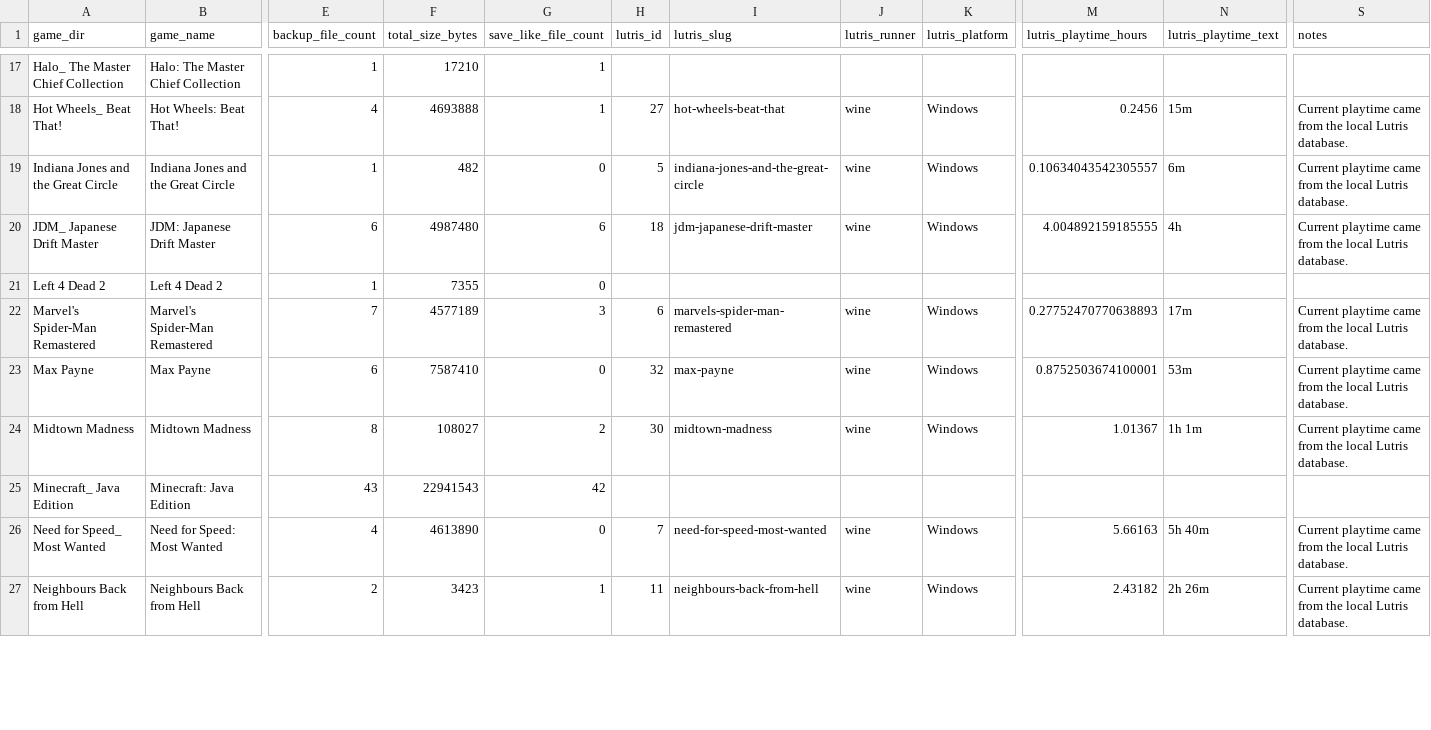
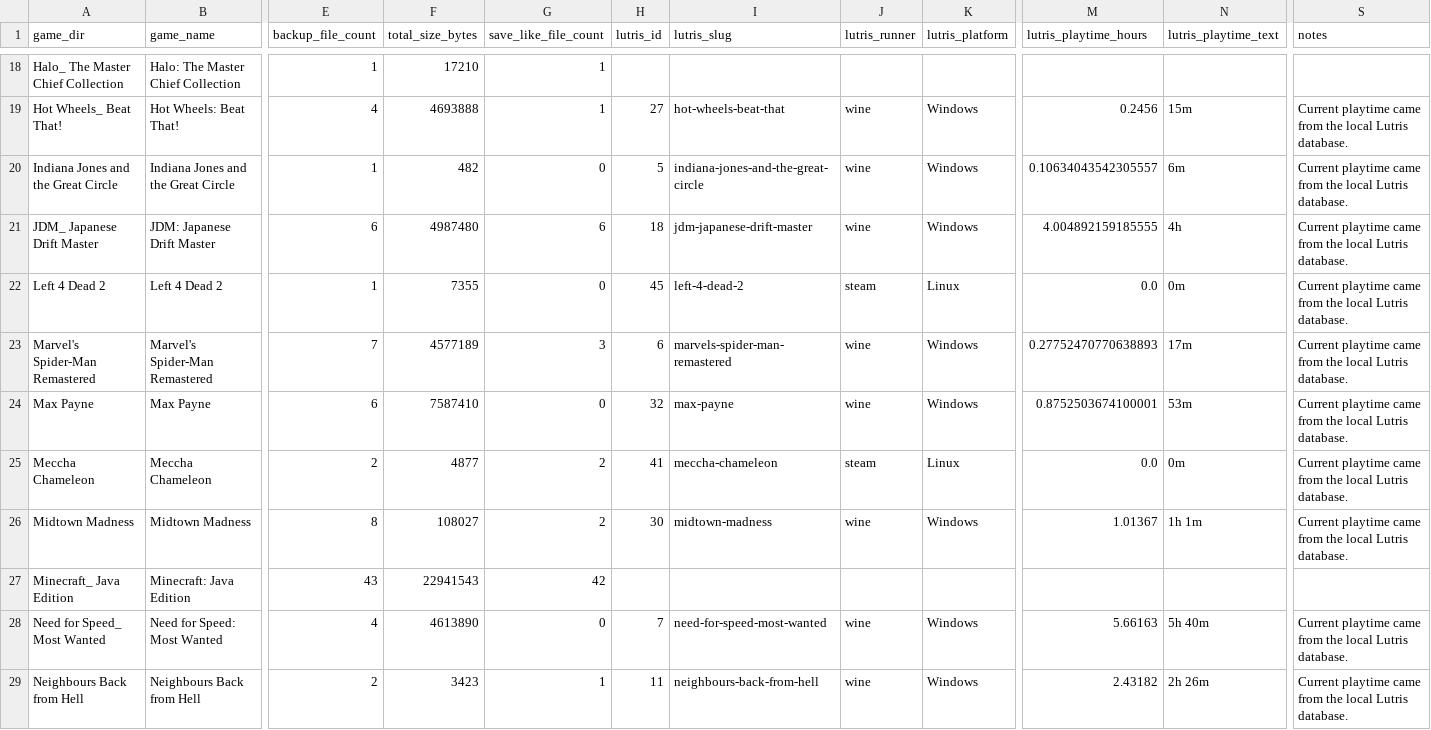
Before and after one commit to X3eRo0/ludusavi-stats-public, a CSV file: ludusavi_game_data.csv, drawn as a sheet; only a part is shown, gaps mark what is left out; addresses are those after the commit; rows hold the shown columns only; the diff covers the shown part only; the diff names each change by its address in the sheet, - before the commit and + after, or states it on an @@ line.

```diff
--- a/ludusavi_game_data.csv
+++ b/ludusavi_game_data.csv
-H22 (lutris_id): (empty)
+H22 (lutris_id): 45
-I22 (lutris_slug): (empty)
+I22 (lutris_slug): left-4-dead-2
-J22 (lutris_runner): (empty)
+J22 (lutris_runner): steam
-K22 (lutris_platform): (empty)
+K22 (lutris_platform): Linux
-M22 (lutris_playtime_hours): (empty)
+M22 (lutris_playtime_hours): 0.0
-N22 (lutris_playtime_text): (empty)
+N22 (lutris_playtime_text): 0m
-S22 (notes): (empty)
+S22 (notes): Current playtime came from the local Lutris database.
+row 25: Meccha Chameleon | Meccha Chameleon | 2 | 4877 | 2 | 41 | meccha-chameleon | steam | Linux | 0.0 | 0m | Current playtime came from the local Lutris database.
```
Also changed, not shown: 1 added row and 24 edited cells elsewhere in this file.
